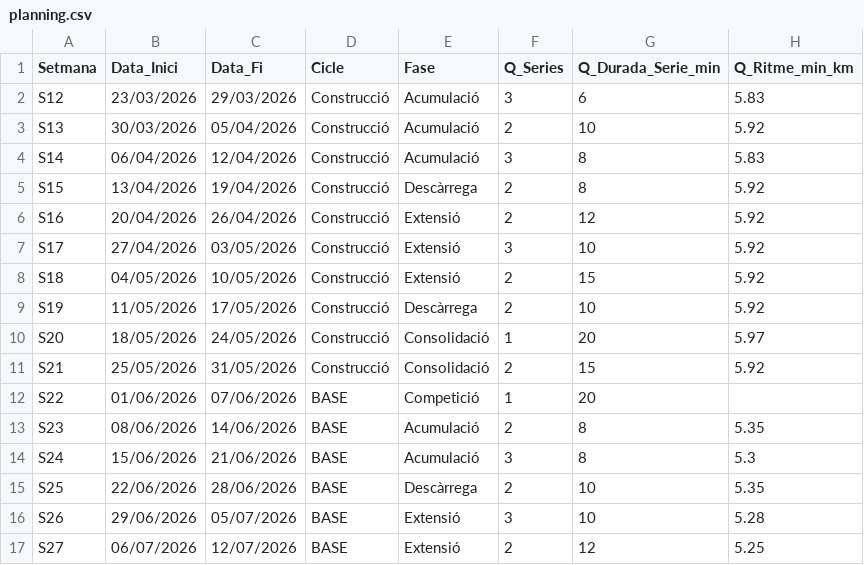
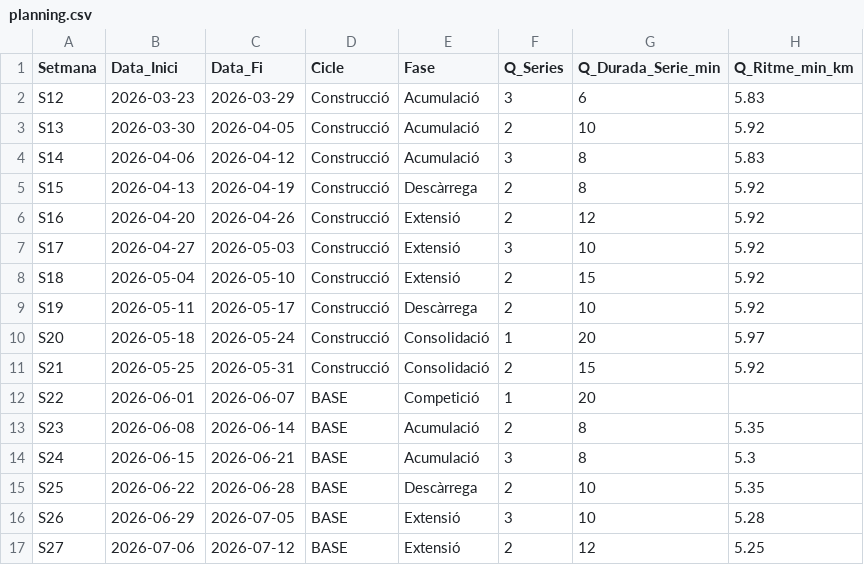
Before and after one commit to BIRPauSorrosal/suunto-coach-parser, a CSV file: docs/data/planning.csv, drawn as a sheet; only a part is shown; the diff covers the shown part only; the diff names each change by its address in the sheet, - before the commit and + after, or states it on an @@ line.

Commit message:
feat: afegeix vista Avui i calendari setmanal flexible

```diff
--- a/docs/data/planning.csv
+++ b/docs/data/planning.csv
-B2 (Data_Inici): 23/03/2026
+B2 (Data_Inici): 2026-03-23
-C2 (Data_Fi): 29/03/2026
+C2 (Data_Fi): 2026-03-29
-B3 (Data_Inici): 30/03/2026
+B3 (Data_Inici): 2026-03-30
-C3 (Data_Fi): 05/04/2026
+C3 (Data_Fi): 2026-04-05
-B4 (Data_Inici): 06/04/2026
+B4 (Data_Inici): 2026-04-06
-C4 (Data_Fi): 12/04/2026
+C4 (Data_Fi): 2026-04-12
-B5 (Data_Inici): 13/04/2026
+B5 (Data_Inici): 2026-04-13
-C5 (Data_Fi): 19/04/2026
+C5 (Data_Fi): 2026-04-19
-B6 (Data_Inici): 20/04/2026
+B6 (Data_Inici): 2026-04-20
-C6 (Data_Fi): 26/04/2026
+C6 (Data_Fi): 2026-04-26
-B7 (Data_Inici): 27/04/2026
+B7 (Data_Inici): 2026-04-27
-C7 (Data_Fi): 03/05/2026
+C7 (Data_Fi): 2026-05-03
-B8 (Data_Inici): 04/05/2026
+B8 (Data_Inici): 2026-05-04
-C8 (Data_Fi): 10/05/2026
+C8 (Data_Fi): 2026-05-10
-B9 (Data_Inici): 11/05/2026
+B9 (Data_Inici): 2026-05-11
-C9 (Data_Fi): 17/05/2026
+C9 (Data_Fi): 2026-05-17
-B10 (Data_Inici): 18/05/2026
+B10 (Data_Inici): 2026-05-18
-C10 (Data_Fi): 24/05/2026
+C10 (Data_Fi): 2026-05-24
-B11 (Data_Inici): 25/05/2026
+B11 (Data_Inici): 2026-05-25
-C11 (Data_Fi): 31/05/2026
+C11 (Data_Fi): 2026-05-31
-B12 (Data_Inici): 01/06/2026
+B12 (Data_Inici): 2026-06-01
-C12 (Data_Fi): 07/06/2026
+C12 (Data_Fi): 2026-06-07
-B13 (Data_Inici): 08/06/2026
+B13 (Data_Inici): 2026-06-08
-C13 (Data_Fi): 14/06/2026
+C13 (Data_Fi): 2026-06-14
-B14 (Data_Inici): 15/06/2026
+B14 (Data_Inici): 2026-06-15
-C14 (Data_Fi): 21/06/2026
+C14 (Data_Fi): 2026-06-21
-B15 (Data_Inici): 22/06/2026
+B15 (Data_Inici): 2026-06-22
-C15 (Data_Fi): 28/06/2026
+C15 (Data_Fi): 2026-06-28
-B16 (Data_Inici): 29/06/2026
+B16 (Data_Inici): 2026-06-29
-C16 (Data_Fi): 05/07/2026
+C16 (Data_Fi): 2026-07-05
-B17 (Data_Inici): 06/07/2026
+B17 (Data_Inici): 2026-07-06
-C17 (Data_Fi): 12/07/2026
+C17 (Data_Fi): 2026-07-12
```
Also changed, not shown: 48 edited cells elsewhere in this file, 7 other files.
